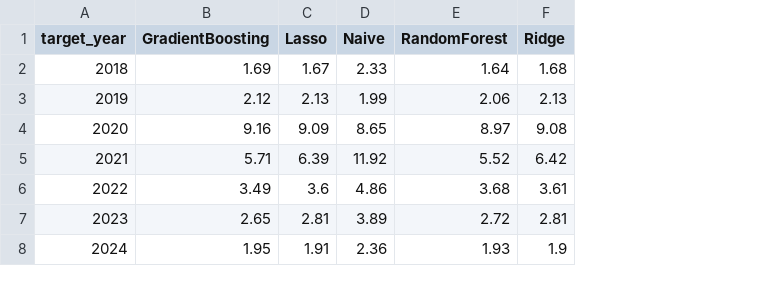
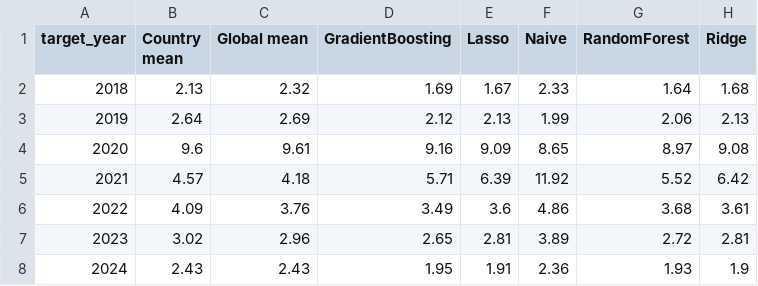
Before and after one commit to farhana273/ml_assignment, a CSV file: models/outputs/metrics_by_year.csv, drawn as a sheet; the diff names each change by its address in the sheet, - before the commit and + after, or states it on an @@ line.

```diff
--- a/models/outputs/metrics_by_year.csv
+++ b/models/outputs/metrics_by_year.csv
+column B (Country mean), rows 2-8: 2.13 | 2.64 | 9.6 | 4.57 | 4.09 | 3.02 | 2.43
+column C (Global mean), rows 2-8: 2.32 | 2.69 | 9.61 | 4.18 | 3.76 | 2.96 | 2.43
```
Also changed, not shown: models/outputs/metrics_by_split.csv, 7 other files.
